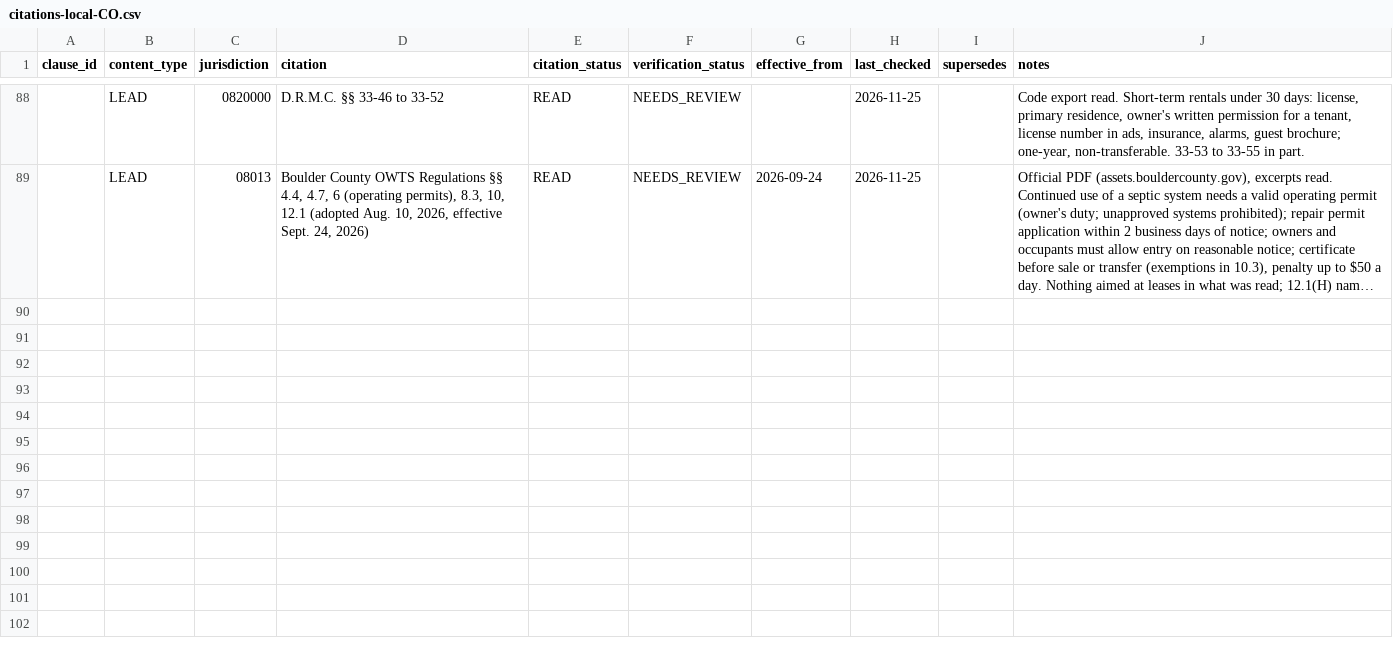
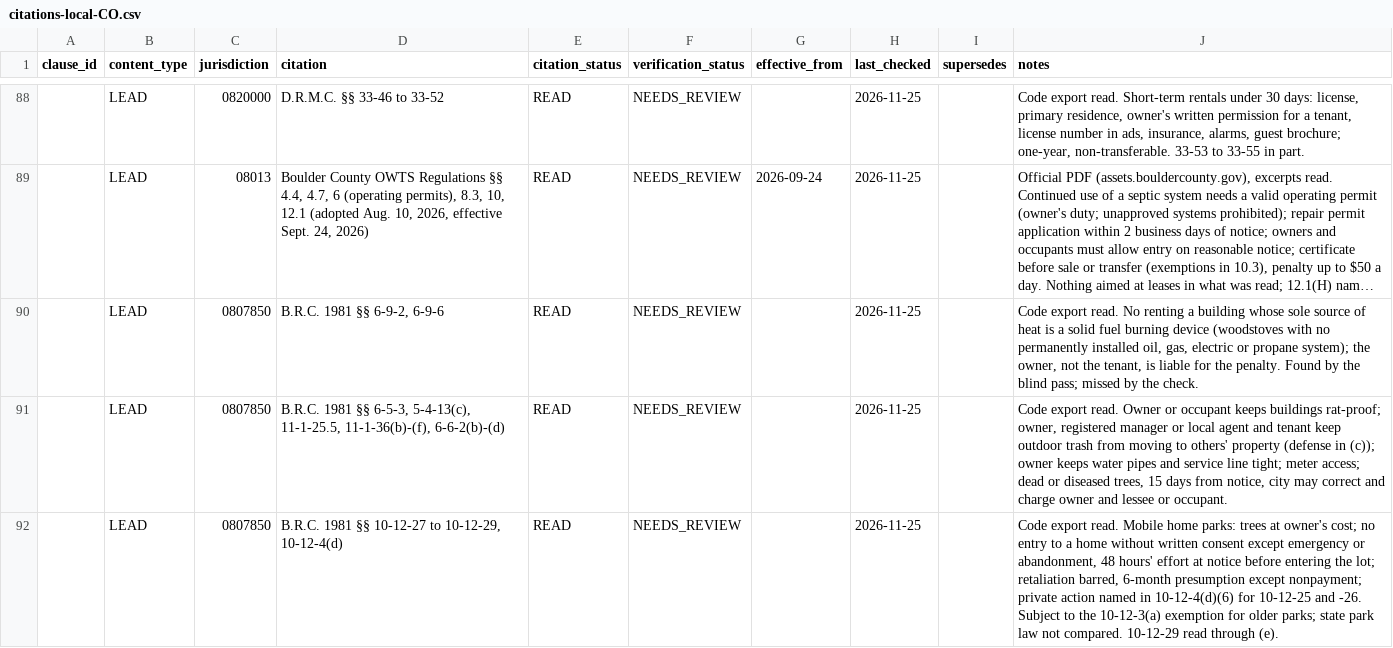
Before and after one commit to tsteinbaugh/property-manager-landlord-app, a CSV file: lease-clause-library/local/citations-local-CO.csv, drawn as a sheet; only a part is shown, gaps mark what is left out; long unchanged cells end in …; the diff names each change by its address in the sheet, - before the commit and + after, or states it on an @@ line.

```diff
--- a/lease-clause-library/local/citations-local-CO.csv
+++ b/lease-clause-library/local/citations-local-CO.csv
+row 90:  | LEAD | 0807850 | B.R.C. 1981 §§ 6-9-2, 6-9-6 | READ | NEEDS_REVIEW |  | 2026-11-25 |  | Code export read. No renting a building whose sole source of heat is a solid fuel burning device (woodstoves with no permanently installed oil, gas, electric or propane system); the owner, not the tenant, is liable for the penalty. Found by the blind pass; missed by the check.
+row 91:  | LEAD | 0807850 | B.R.C. 1981 §§ 6-5-3, 5-4-13(c), 11-1-25.5, 11-1-36(b)-(f), 6-6-2(b)-(d) | READ | NEEDS_REVIEW |  | 2026-11-25 |  | Code export read. Owner or occupant keeps buildings rat-proof; owner, registered manager or local agent and tenant keep outdoor trash from moving to others' property (defense in (c)); owner keeps water pipes and service line tight; meter access; dead or diseased trees, 15 days from notice, city may correct and charge owner and lessee or occupant.
+row 92:  | LEAD | 0807850 | B.R.C. 1981 §§ 10-12-27 to 10-12-29, 10-12-4(d) | READ | NEEDS_REVIEW |  | 2026-11-25 |  | Code export read. Mobile home parks: trees at owner's cost; no entry to a home without written consent except emergency or abandonment, 48 hours' effort at notice before entering the lot; retaliation barred, 6-month presumption except nonpayment; private action named in 10-12-4(d)(6) for 10-12-25 and -26. Subject to the 10-12-3(a) exemption for older parks; state park law not compared. 10-12-29 read through (e).
```
Also changed, not shown: 1 other file.
